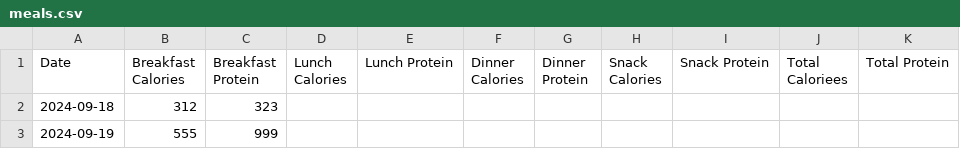
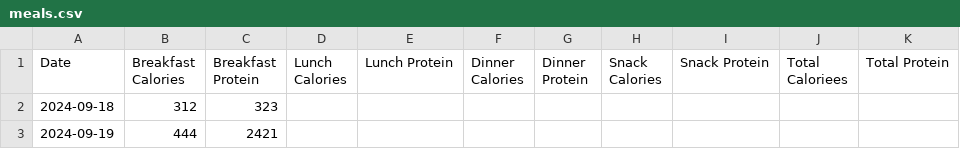
Before and after one commit to jman322/macrotrack, a CSV file: data/meals.csv, drawn as a sheet.

Commit message:
forgot to add feature for new dates. added

```diff
--- a/data/meals.csv
+++ b/data/meals.csv
@@ -2,2 +2,2 @@ Date,Breakfast Calories,Breakfast Protein,Lunch Calories,Lunch Protein,Dinner Ca
 2024-09-18,312,323,,,,,,,,
-2024-09-19,555,999,,,,,,,,
+2024-09-19,444,2421,,,,,,,,
```
Also changed, not shown: 1 other file.
